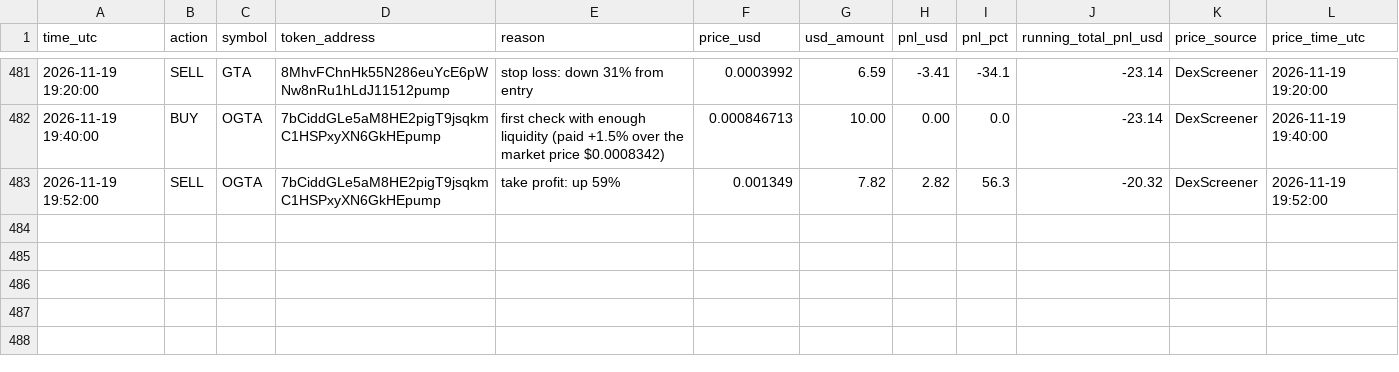
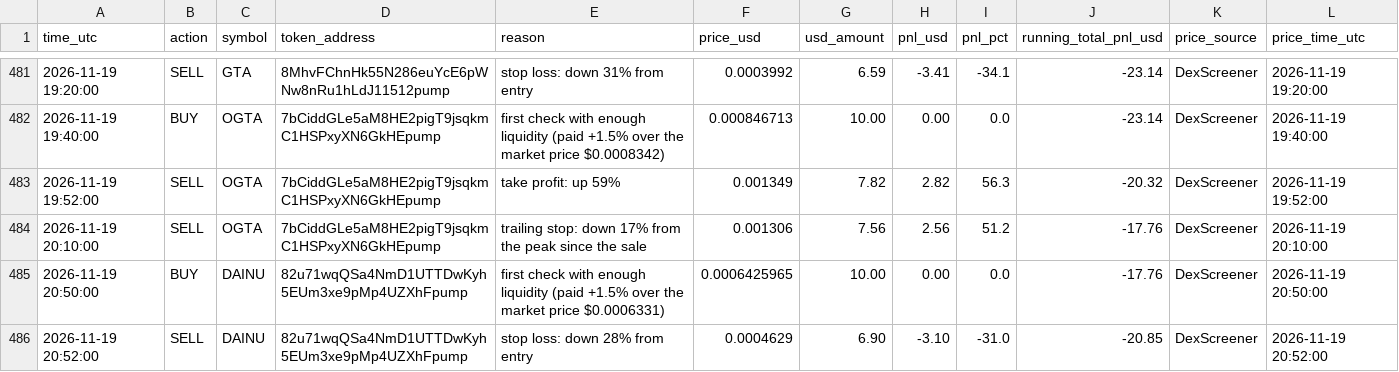
Before and after one commit to Asayed36/trading-bot, a CSV file: data/main-1min/liquid/l3/journal.csv, drawn as a sheet; only a part is shown, gaps mark what is left out.

```diff
--- a/data/main-1min/liquid/l3/journal.csv
+++ b/data/main-1min/liquid/l3/journal.csv
@@ -483 +483,4 @@ time_utc,action,symbol,token_address,reason,price_usd,usd_amount,pnl_usd,pnl_pct
 2026-11-19 19:52:00,SELL,OGTA,7bCiddGLe5aM8HE2pigT9jsqkmC1HSPxyXN6GkHEpump,take profit: up 59%,0.001349,7.82,2.82,56.3,-20.32,DexScreener,2026-11-19 19:52:00
+2026-11-19 20:10:00,SELL,OGTA,7bCiddGLe5aM8HE2pigT9jsqkmC1HSPxyXN6GkHEpump,trailing stop: down 17% from the peak since the sale,0.001306,7.56,2.56,51.2,-17.76,DexScreener,2026-11-19 20:10:00
+2026-11-19 20:50:00,BUY,DAINU,82u71wqQSa4NmD1UTTDwKyh5EUm3xe9pMp4UZXhFpump,first check with enough liquidity (paid +1.5% over the market price $0.0006331),0.0006425965,10.00,0.00,0.0,-17.76,DexScreener,2026-11-19 20:50:00
+2026-11-19 20:52:00,SELL,DAINU,82u71wqQSa4NmD1UTTDwKyh5EUm3xe9pMp4UZXhFpump,stop loss: down 28% from entry,0.0004629,6.90,-3.10,-31.0,-20.85,DexScreener,2026-11-19 20:52:00
```
Also changed, not shown: data/launch/launches.csv, data/main-1min/liquid/l2/journal.csv, 32 other files.
